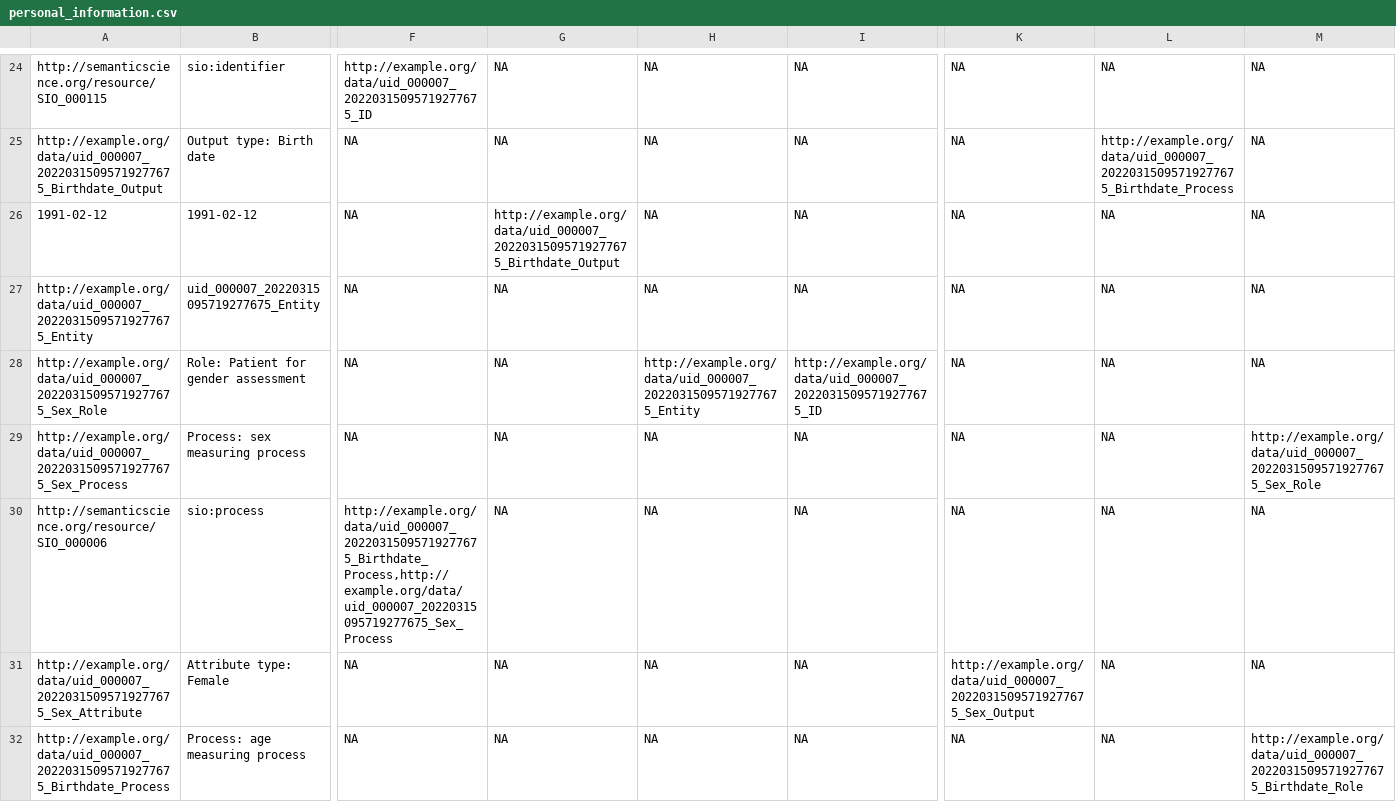
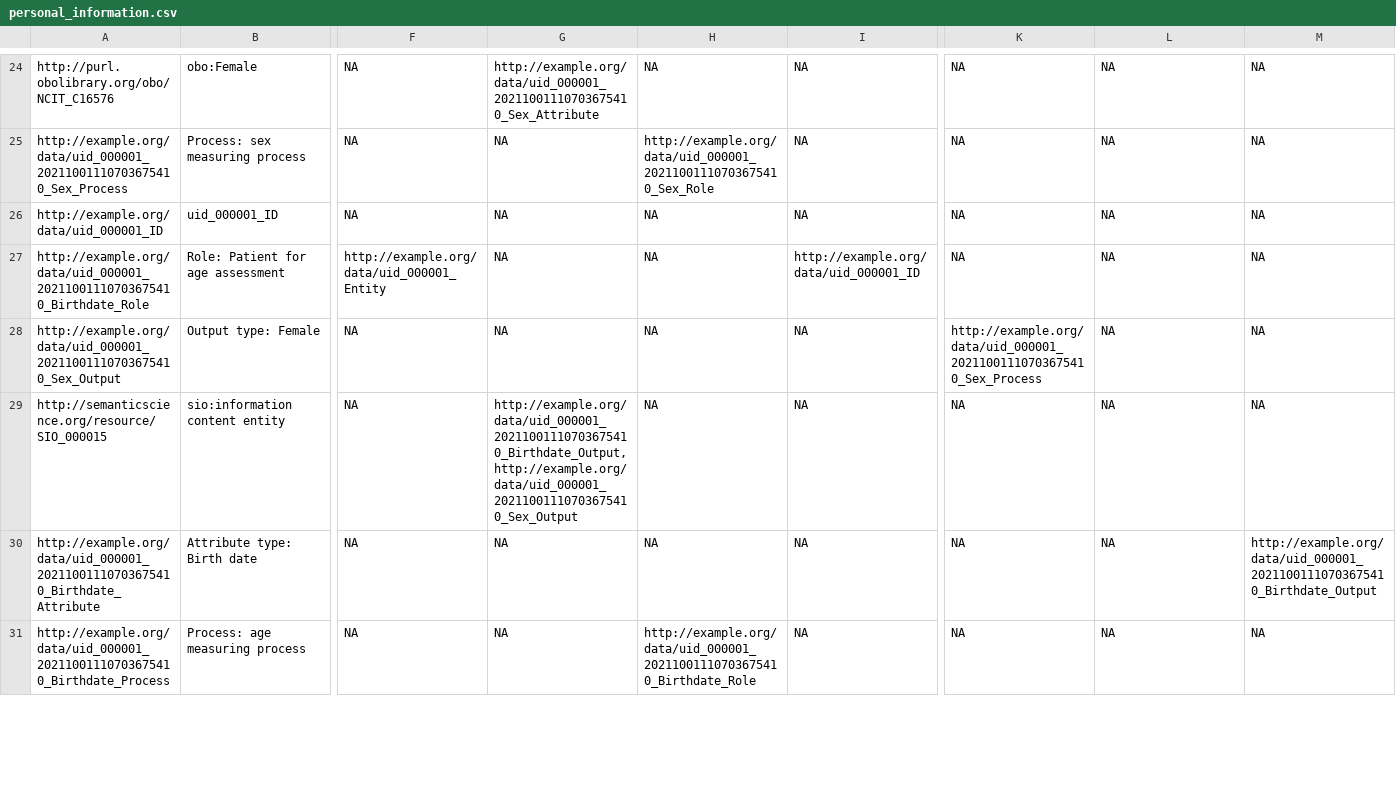
Before and after one commit to pabloalarconm/MEDUSA, a CSV file: trialCDE/drawio/personal_information.csv, drawn as a sheet; only a part is shown, gaps mark what is left out; removed rows and columns are numbered as before the commit, all else as after; rows hold the shown columns only; the diff covers the shown part only; the diff names each change by its address in the sheet, - before the commit and + after, or states it on an @@ line.

```diff
--- a/trialCDE/drawio/personal_information.csv
+++ b/trialCDE/drawio/personal_information.csv
-A24: http://semanticscience.org/resource/SIO_000115
+A24: http://purl.obolibrary.org/obo/NCIT_C16576
-B24: sio:identifier
+B24: obo:Female
-F24: http://example.org/data/uid_000007_20220315095719277675_ID
+F24: NA
-G24: NA
+G24: http://example.org/data/uid_000001_20211001110703675410_Sex_Attribute
-A25: http://example.org/data/uid_000007_20220315095719277675_Birthdate_Output
+A25: http://example.org/data/uid_000001_20211001110703675410_Sex_Process
-B25: Output type: Birth date
+B25: Process: sex measuring process
-H25: NA
+H25: http://example.org/data/uid_000001_20211001110703675410_Sex_Role
-L25: http://example.org/data/uid_000007_20220315095719277675_Birthdate_Process
+L25: NA
-row 26: 1991-02-12 | 1991-02-12 | NA | http://example.org/data/uid_000007_20220315095719277675_Birthdate_Output | NA | NA | NA | NA | NA
-A26: http://example.org/data/uid_000007_20220315095719277675_Entity
+A26: http://example.org/data/uid_000001_ID
-B26: uid_000007_20220315095719277675_Entity
+B26: uid_000001_ID
-A27: http://example.org/data/uid_000007_20220315095719277675_Sex_Role
+A27: http://example.org/data/uid_000001_20211001110703675410_Birthdate_Role
-B27: Role: Patient for gender assessment
+B27: Role: Patient for age assessment
-F27: NA
+F27: http://example.org/data/uid_000001_Entity
-H27: http://example.org/data/uid_000007_20220315095719277675_Entity
+H27: NA
-I27: http://example.org/data/uid_000007_20220315095719277675_ID
+I27: http://example.org/data/uid_000001_ID
-A28: http://example.org/data/uid_000007_20220315095719277675_Sex_Process
+A28: http://example.org/data/uid_000001_20211001110703675410_Sex_Output
-B28: Process: sex measuring process
+B28: Output type: Female
-K28: NA
+K28: http://example.org/data/uid_000001_20211001110703675410_Sex_Process
-M28: http://example.org/data/uid_000007_20220315095719277675_Sex_Role
+M28: NA
-A29: http://semanticscience.org/resource/SIO_000006
+A29: http://semanticscience.org/resource/SIO_000015
-B29: sio:process
+B29: sio:information content entity
-F29: http://example.org/data/uid_000007_20220315095719277675_Birthdate_Process,http://example.org/data/uid_000007_20220315095719277675_Sex_Process
+F29: NA
-G29: NA
+G29: http://example.org/data/uid_000001_20211001110703675410_Birthdate_Output,http://example.org/data/uid_000001_20211001110703675410_Sex_Output
-A30: http://example.org/data/uid_000007_20220315095719277675_Sex_Attribute
+A30: http://example.org/data/uid_000001_20211001110703675410_Birthdate_Attribute
-B30: Attribute type: Female
+B30: Attribute type: Birth date
-K30: http://example.org/data/uid_000007_20220315095719277675_Sex_Output
+K30: NA
-M30: NA
+M30: http://example.org/data/uid_000001_20211001110703675410_Birthdate_Output
-A31: http://example.org/data/uid_000007_20220315095719277675_Birthdate_Process
+A31: http://example.org/data/uid_000001_20211001110703675410_Birthdate_Process
-H31: NA
+H31: http://example.org/data/uid_000001_20211001110703675410_Birthdate_Role
-M31: http://example.org/data/uid_000007_20220315095719277675_Birthdate_Role
+M31: NA
```
Also changed, not shown: 5 added rows, 1 removed row, 4 moved rows and 68 edited cells elsewhere in this file, trialCDE/drawio/care_pathway.csv, trialCDE/drawio/disease_history.csv, 39 other files.
